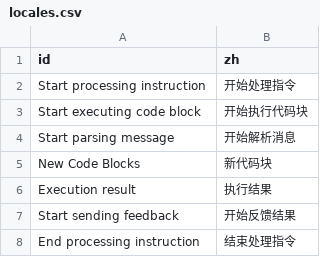
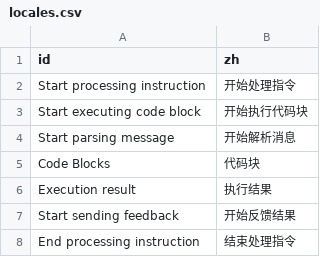
Before and after one commit to notsobad/aipyapp, a CSV file: aipyapp/res/locales.csv, drawn as a sheet; only a part is shown.

```diff
--- a/aipyapp/res/locales.csv
+++ b/aipyapp/res/locales.csv
@@ -4,3 +4,3 @@ Start executing code block,开始执行代码块
 Start parsing message,开始解析消息
-New Code Blocks,新代码块
+Code Blocks,代码块
 Execution result,执行结果
```
Also changed, not shown: 3 other files.
